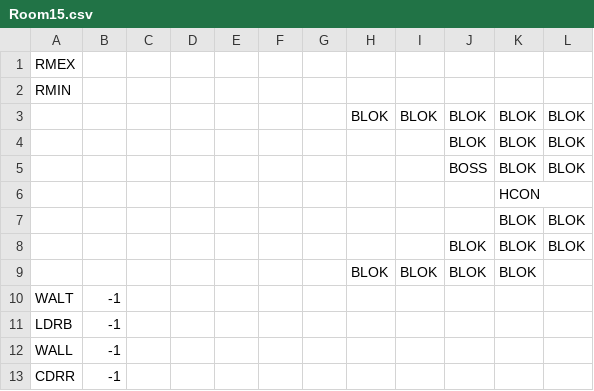
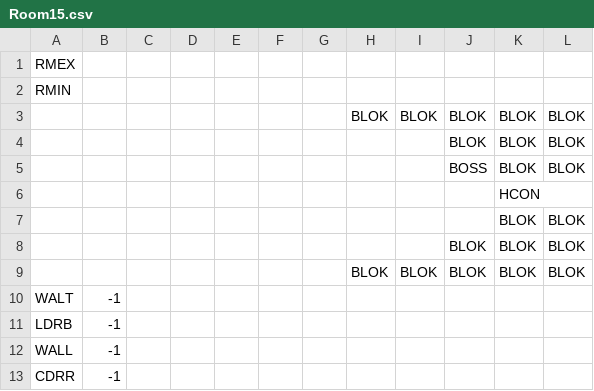
Before and after one commit to kylegessel/sprintfinity3902, a CSV file: Sprintfinity3902/Content/Rooms/Room15.csv, drawn as a sheet.

Commit message:
Add missing block to Final Boss room.

```diff
--- a/Sprintfinity3902/Content/Rooms/Room15.csv
+++ b/Sprintfinity3902/Content/Rooms/Room15.csv
@@ -8,3 +8,3 @@ RMIN,,,,,,,,,,,
  , , , , , , , , ,BLOK,BLOK,BLOK
- , , , , , , ,BLOK,BLOK,BLOK,BLOK,
+ , , , , , , ,BLOK,BLOK,BLOK,BLOK,BLOK
 WALT,-1,,,,,,,,,,
```
Also changed, not shown: 1 other file.
